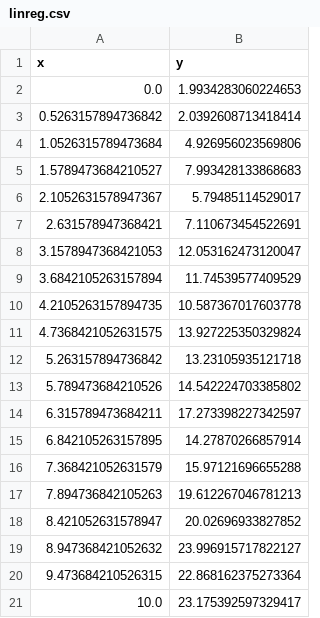
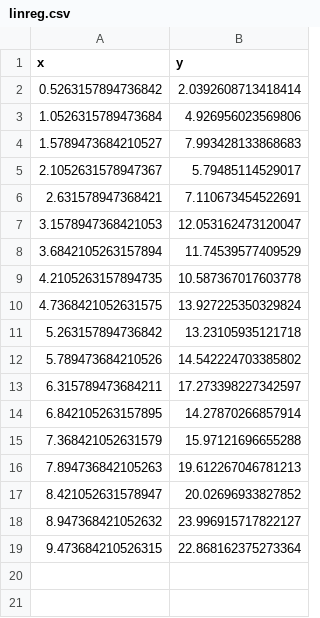
Before and after one commit to SorenKyhl/MENG15100, a CSV file: notebooks/M3/linreg.csv, drawn as a sheet; the diff names each change by its address in the sheet, - before the commit and + after, or states it on an @@ line.

Commit message:
csv

```diff
--- a/notebooks/M3/linreg.csv
+++ b/notebooks/M3/linreg.csv
-row 2: 0.0 | 1.9934283060224653
-row 21: 10.0 | 23.175392597329417
```
